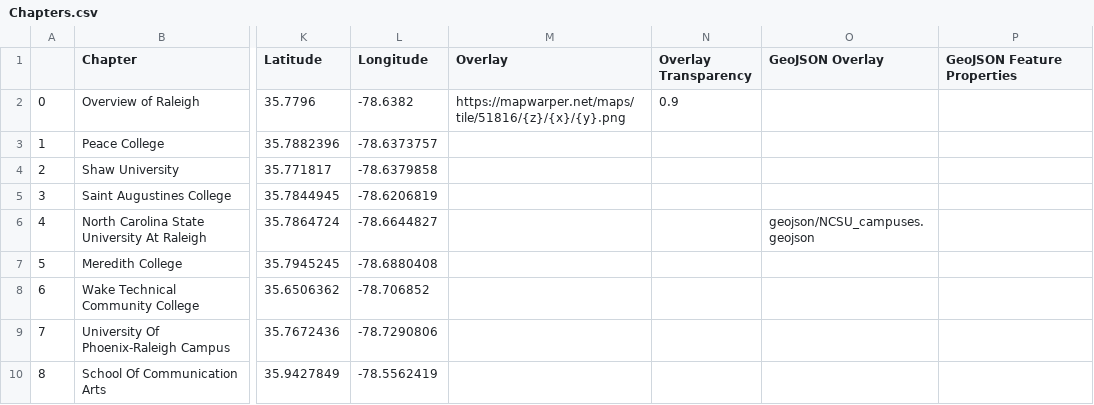
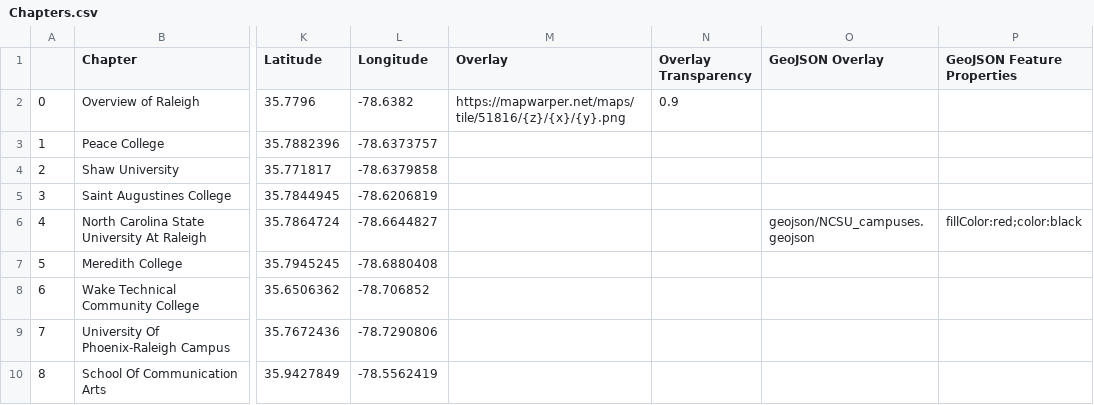
Before and after one commit to chloeasj/GIS495-leaflet-storymap, a CSV file: csv/Chapters.csv, drawn as a sheet; only a part is shown, gaps mark what is left out; the diff names each change by its address in the sheet, - before the commit and + after, or states it on an @@ line.

```diff
--- a/csv/Chapters.csv
+++ b/csv/Chapters.csv
-P6 (GeoJSON Feature Properties): (empty)
+P6 (GeoJSON Feature Properties): fillColor:red;color:black
```
Also changed, not shown: 1 other file.
